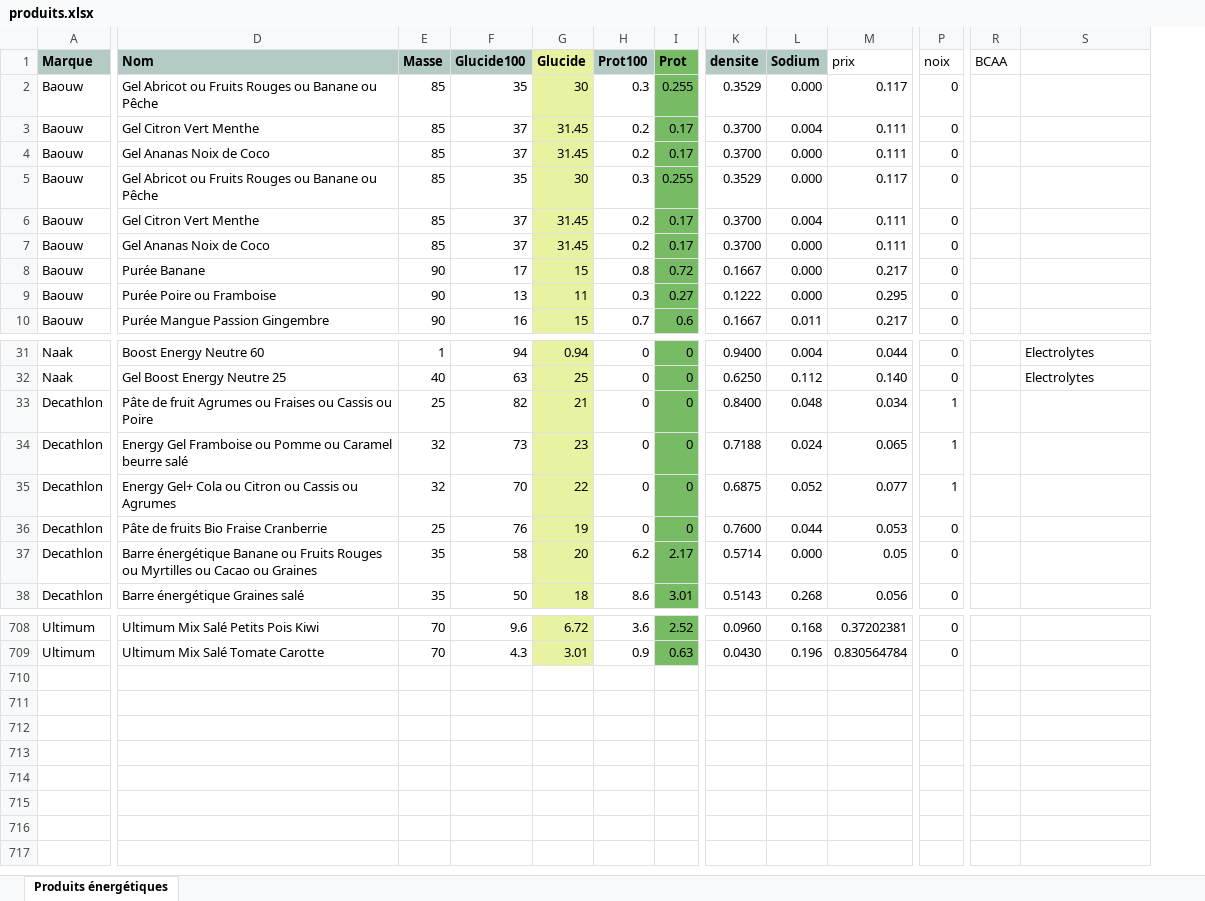
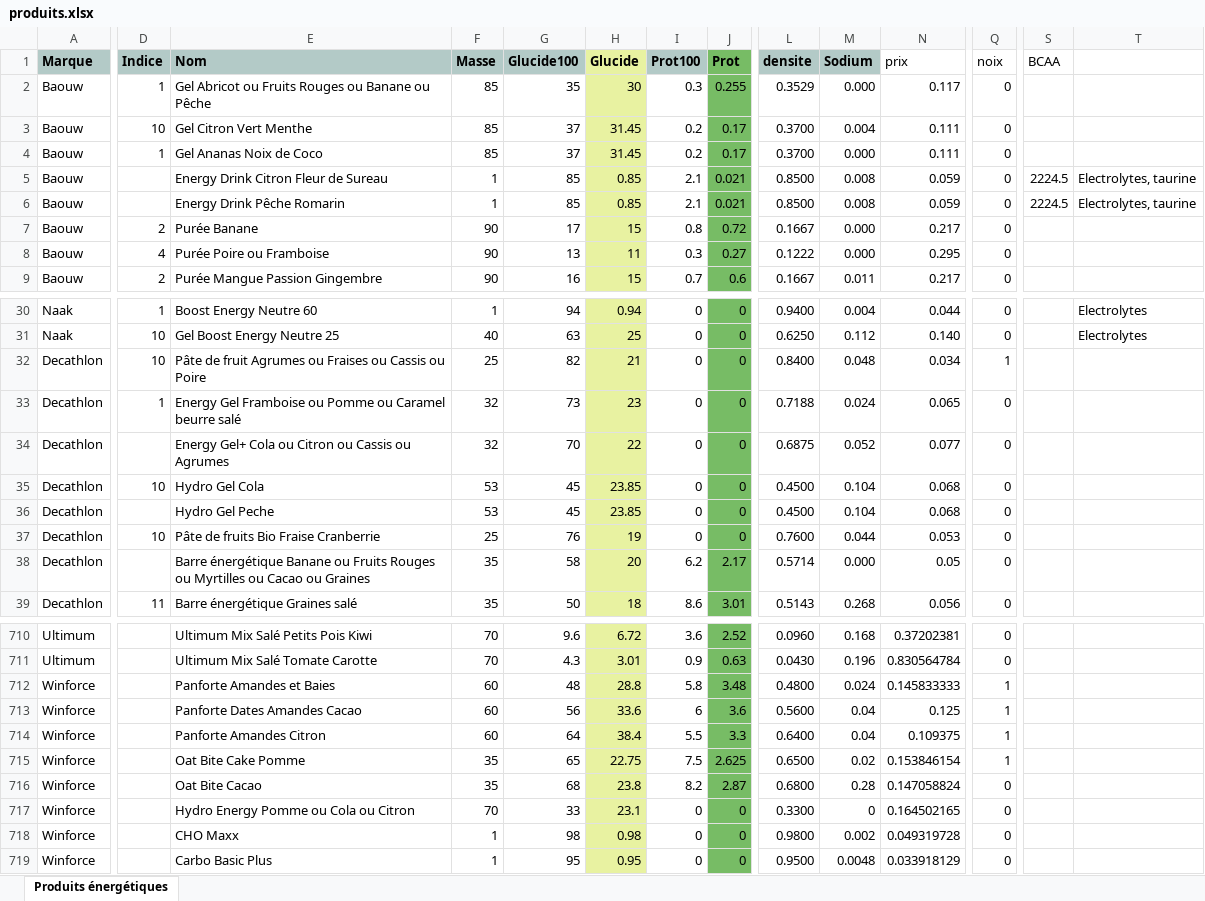
Before and after one commit to RunBooster/RunBoosterV1, an Excel workbook: produits.xlsx, sheet Produits énergétiques, drawn as a sheet; only a part is shown, gaps mark what is left out; values as stored, in another font and other column widths than the file's, no borders; removed rows and columns are numbered as before the commit, all else as after; rows hold the shown columns only; the diff covers the shown part only; the diff names each change by its address in the sheet, - before the commit and + after, or states it on an @@ line.

Commit message:
Add files via upload

```diff
--- a/produits.xlsx (sheet Produits énergétiques)
+++ b/produits.xlsx (sheet Produits énergétiques)
+column D (Indice), rows 2-9: 1 | 10 | 1 |  |  | 2 | 4 | 2; rows 30-33: 1 | 10 | 10 | 1; rows 37-39: 10 |  | 11
-E5 (Nom): Gel Abricot ou Fruits Rouges ou Banane ou Pêche
+E5 (Nom): Energy Drink Citron Fleur de Sureau
-F5:F6 (Masse): 85
+F5:F6 (Masse): 1
-G5 (Glucide100): 35
+G5 (Glucide100): 85
-H5 (Glucide): 30
+H5 (Glucide): 0.85
-I5 (Prot100): 0.3
+I5 (Prot100): 2.1
-J5 (Prot): 0.255
+J5 (Prot): 0.021
-L5 (densite): 0.3529
+L5 (densite): 0.8500
-M5 (Sodium): 0.000
+M5 (Sodium): 0.008
-N5 (prix): 0.117
+N5 (prix): 0.059
-S5:S6 (BCAA): (empty)
+S5:S6 (BCAA): 2224.5
-T5:T6: (empty)
+T5:T6: Electrolytes, taurine
-E6 (Nom): Gel Citron Vert Menthe
+E6 (Nom): Energy Drink Pêche Romarin
-G6 (Glucide100): 37
+G6 (Glucide100): 85
-H6 (Glucide): 31.45
+H6 (Glucide): 0.85
-I6 (Prot100): 0.2
+I6 (Prot100): 2.1
-J6 (Prot): 0.17
+J6 (Prot): 0.021
-L6 (densite): 0.3700
+L6 (densite): 0.8500
-M6 (Sodium): 0.004
+M6 (Sodium): 0.008
-N6 (prix): 0.111
+N6 (prix): 0.059
-row 7: Baouw | Gel Ananas Noix de Coco | 85 | 37 | 31.45 | 0.2 | 0.17 | 0.3700 | 0.000 | 0.111 | 0
-Q33:Q34 (noix): 1
+Q33:Q34 (noix): 0
+row 35: Decathlon | 10 | Hydro Gel Cola | 53 | 45 | 23.85 | 0 | 0 | 0.4500 | 0.104 | 0.068 | 0
+row 36: Decathlon |  | Hydro Gel Peche | 53 | 45 | 23.85 | 0 | 0 | 0.4500 | 0.104 | 0.068 | 0
+row 712: Winforce |  | Panforte Amandes et Baies | 60 | 48 | 28.8 | 5.8 | 3.48 | 0.4800 | 0.024 | 0.145833333 | 1
+row 713: Winforce |  | Panforte Dates Amandes Cacao | 60 | 56 | 33.6 | 6 | 3.6 | 0.5600 | 0.04 | 0.125 | 1
+row 714: Winforce |  | Panforte Amandes Citron | 60 | 64 | 38.4 | 5.5 | 3.3 | 0.6400 | 0.04 | 0.109375 | 1
+row 715: Winforce |  | Oat Bite Cake Pomme | 35 | 65 | 22.75 | 7.5 | 2.625 | 0.6500 | 0.02 | 0.153846154 | 1
+row 716: Winforce |  | Oat Bite Cacao | 35 | 68 | 23.8 | 8.2 | 2.87 | 0.6800 | 0.28 | 0.147058824 | 0
+row 717: Winforce |  | Hydro Energy Pomme ou Cola ou Citron | 70 | 33 | 23.1 | 0 | 0 | 0.3300 | 0 | 0.164502165 | 0
+row 718: Winforce |  | CHO Maxx | 1 | 98 | 0.98 | 0 | 0 | 0.9800 | 0.002 | 0.049319728 | 0
+row 719: Winforce |  | Carbo Basic Plus | 1 | 95 | 0.95 | 0 | 0 | 0.9500 | 0.0048 | 0.033918129 | 0
```
Also changed, not shown: 1 added row and 11 edited cells elsewhere in this sheet, formulas that keep their value.
